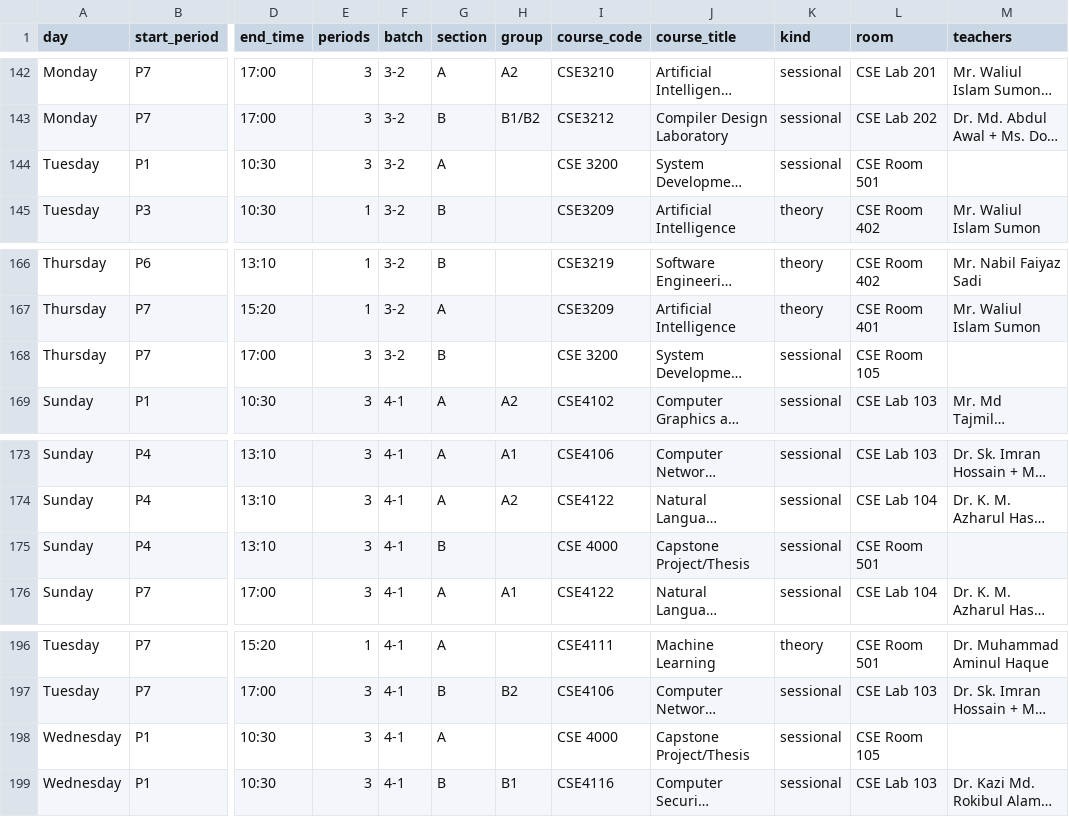
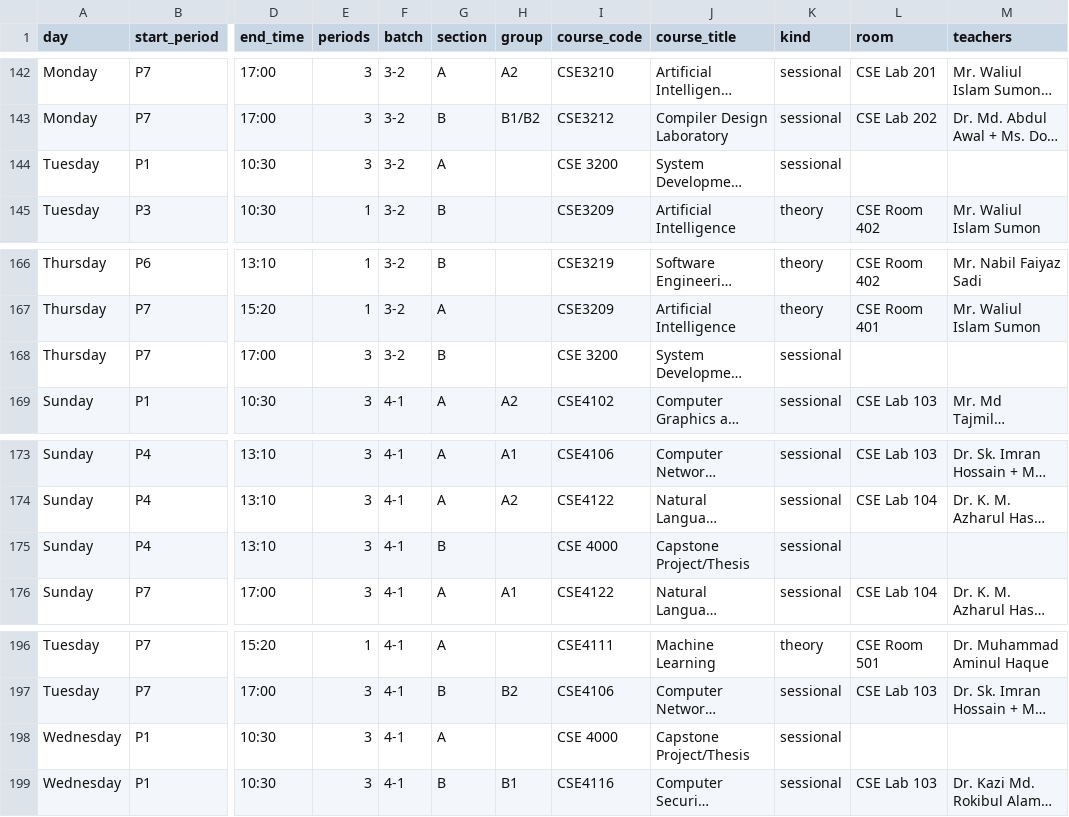
Before and after one commit to mesbaul2022/RoutineMaker, a CSV file: out/routine.csv, drawn as a sheet; only a part is shown, gaps mark what is left out; long unchanged cells end in …; the diff names each change by its address in the sheet, - before the commit and + after, or states it on an @@ line.

Commit message:
Remove room allocation for CSE 3200 and CSE 4000, update documentation, and clean up assignments

```diff
--- a/out/routine.csv
+++ b/out/routine.csv
-L144 (room): CSE Room 501
+L144 (room): (empty)
-L168 (room): CSE Room 105
+L168 (room): (empty)
-L175 (room): CSE Room 501
+L175 (room): (empty)
-L198 (room): CSE Room 105
+L198 (room): (empty)
```
Also changed, not shown: 12 other files.
